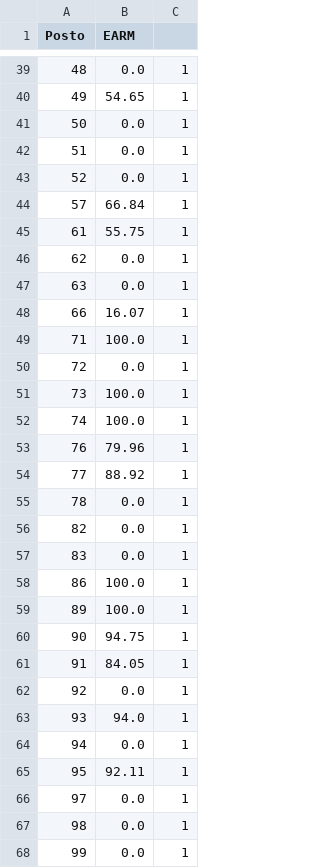
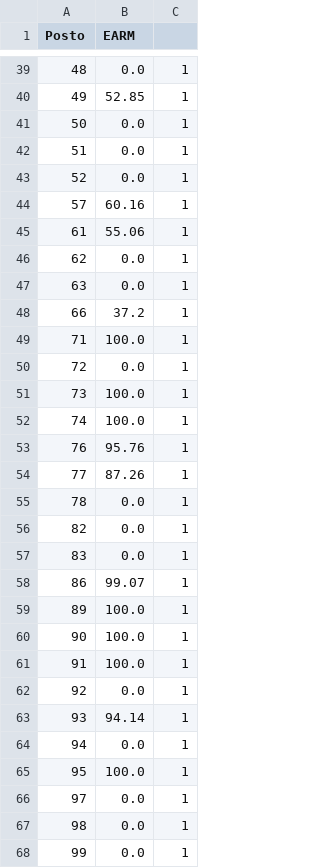
Before and after one commit to script-mirror/estudos-middle, a CSV file: api_prospec/calculo_volume/volume_uhe.csv, drawn as a sheet; only a part is shown, gaps mark what is left out; the diff covers the shown part only.

```diff
--- a/api_prospec/calculo_volume/volume_uhe.csv
+++ b/api_prospec/calculo_volume/volume_uhe.csv
@@ -39,3 +39,3 @@ Posto;EARM;
 48;0.0;1
-49;54.65;1
+49;52.85;1
 50;0.0;1
@@ -43,7 +43,7 @@ Posto;EARM;
 52;0.0;1
-57;66.84;1
-61;55.75;1
+57;60.16;1
+61;55.06;1
 62;0.0;1
 63;0.0;1
-66;16.07;1
+66;37.2;1
 71;100.0;1
@@ -52,4 +52,4 @@ Posto;EARM;
 74;100.0;1
-76;79.96;1
-77;88.92;1
+76;95.76;1
+77;87.26;1
 78;0.0;1
@@ -57,10 +57,10 @@ Posto;EARM;
 83;0.0;1
-86;100.0;1
+86;99.07;1
 89;100.0;1
-90;94.75;1
-91;84.05;1
+90;100.0;1
+91;100.0;1
 92;0.0;1
-93;94.0;1
+93;94.14;1
 94;0.0;1
-95;92.11;1
+95;100.0;1
 97;0.0;1
```
Also changed, not shown: 51 edited cells elsewhere in this file, 2 other files.
